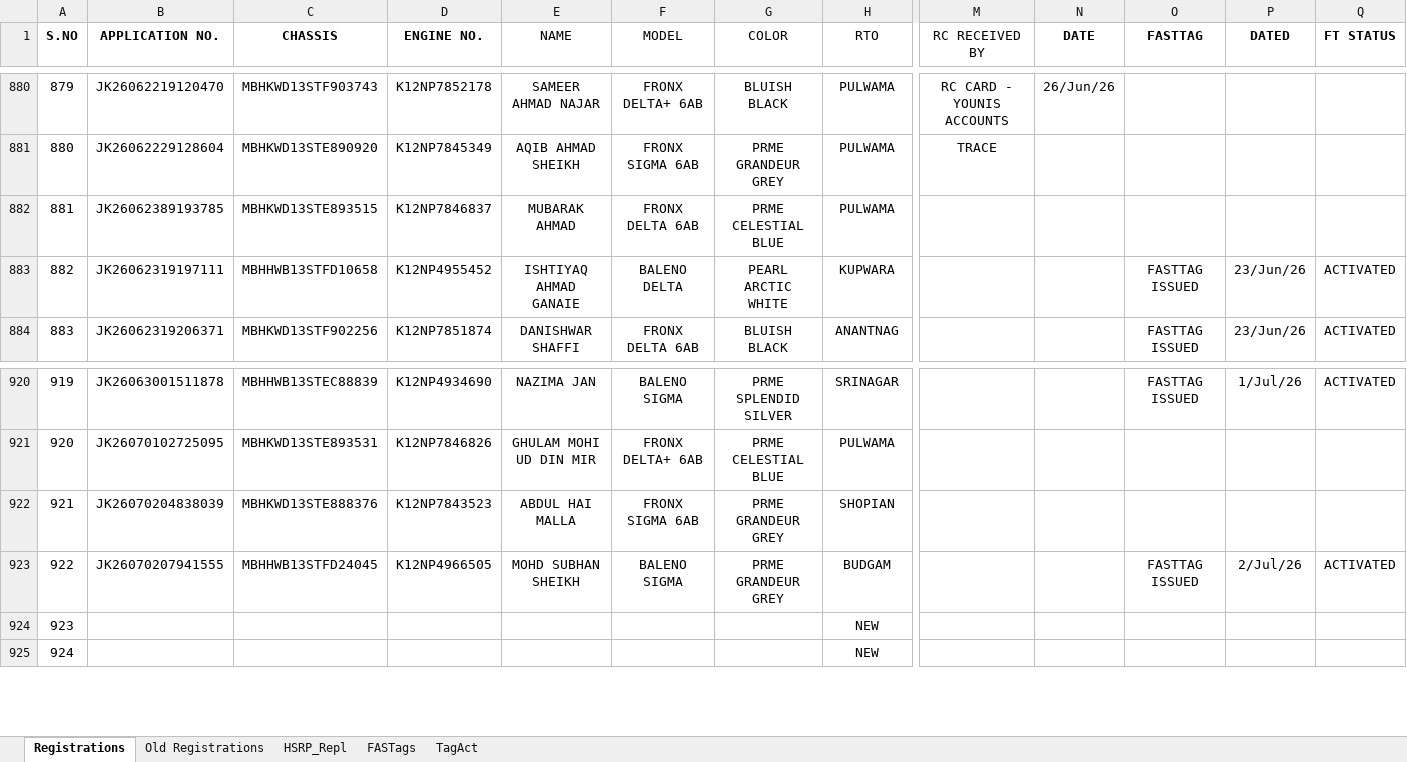
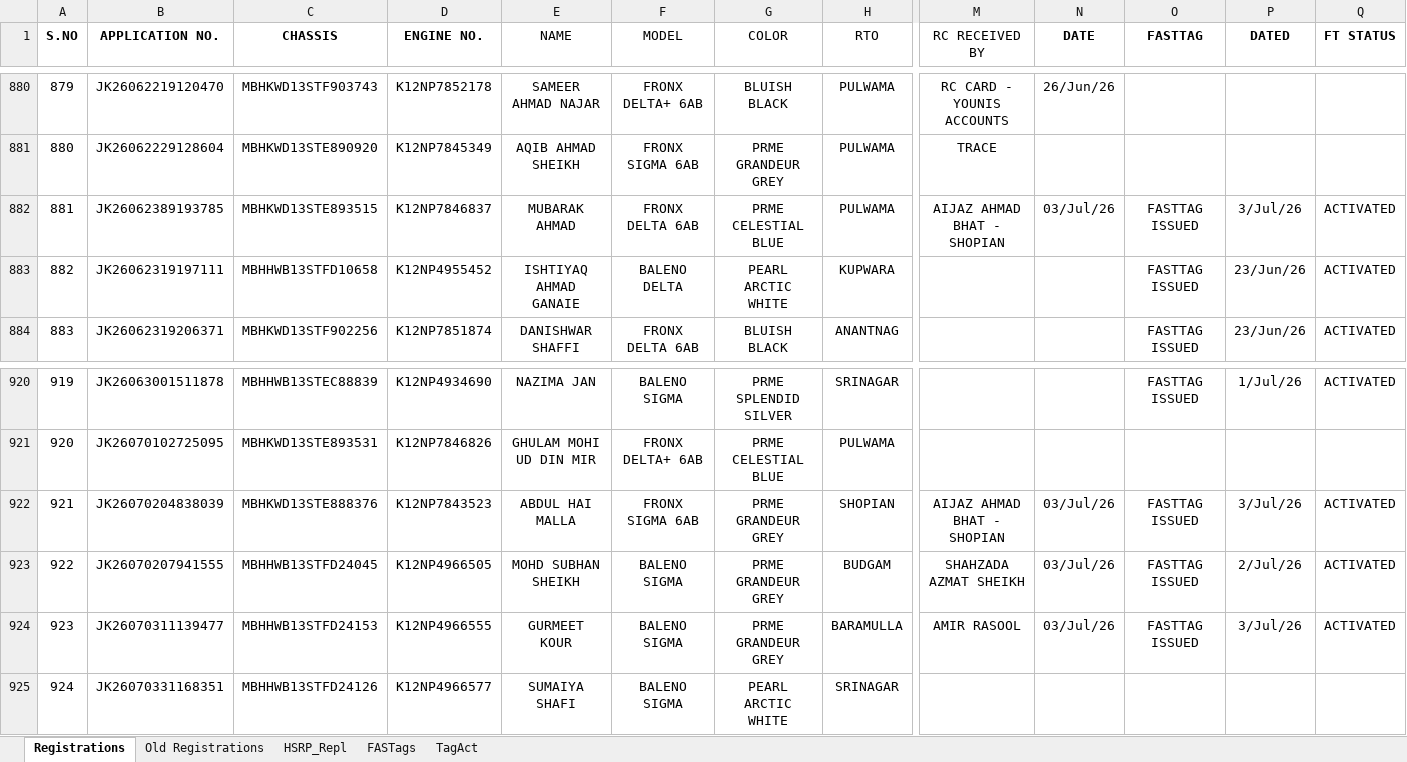
Before and after one commit to adilahmadsofi-ck/Documents, an Excel workbook: RegistrationsFile.xlsx, sheet Registrations, drawn as a sheet; only a part is shown, gaps mark what is left out; values as stored, in another font and other column widths than the file's, no borders; conditional formats and table styles not drawn; the diff covers the shown part only; the diff names each change by its address in the sheet, - before the commit and + after, or states it on an @@ line.

```diff
--- a/RegistrationsFile.xlsx (sheet Registrations)
+++ b/RegistrationsFile.xlsx (sheet Registrations)
-M882 (RC RECEIVED BY): (empty)
+M882 (RC RECEIVED BY): AIJAZ AHMAD BHAT - SHOPIAN
-N882 (DATE): (empty)
+N882 (DATE): 03/Jul/26
-O882 (FASTTAG): (empty)
+O882 (FASTTAG): FASTTAG ISSUED
-P882 (DATED): (empty)
+P882 (DATED): 3/Jul/26
-Q882 (FT STATUS): (empty)
+Q882 (FT STATUS): ACTIVATED
-M922 (RC RECEIVED BY): (empty)
+M922 (RC RECEIVED BY): AIJAZ AHMAD BHAT - SHOPIAN
-N922:N924 (DATE): (empty)
+N922:N924 (DATE): 03/Jul/26
-O922 (FASTTAG): (empty)
+O922 (FASTTAG): FASTTAG ISSUED
-P922 (DATED): (empty)
+P922 (DATED): 3/Jul/26
-Q922 (FT STATUS): (empty)
+Q922 (FT STATUS): ACTIVATED
-M923 (RC RECEIVED BY): (empty)
+M923 (RC RECEIVED BY): SHAHZADA AZMAT SHEIKH
-B924 (APPLICATION NO.): (empty)
+B924 (APPLICATION NO.): JK26070311139477
-C924 (CHASSIS): (empty)
+C924 (CHASSIS): MBHHWB13STFD24153
-D924 (ENGINE NO.): (empty)
+D924 (ENGINE NO.): K12NP4966555
-E924 (NAME): (empty)
+E924 (NAME): GURMEET KOUR
-F924:F925 (MODEL): (empty)
+F924:F925 (MODEL): BALENO SIGMA
-G924 (COLOR): (empty)
+G924 (COLOR): PRME GRANDEUR GREY
-H924 (RTO): NEW
+H924 (RTO): BARAMULLA
-M924 (RC RECEIVED BY): (empty)
+M924 (RC RECEIVED BY): AMIR RASOOL
-O924 (FASTTAG): (empty)
+O924 (FASTTAG): FASTTAG ISSUED
-P924 (DATED): (empty)
+P924 (DATED): 3/Jul/26
-Q924 (FT STATUS): (empty)
+Q924 (FT STATUS): ACTIVATED
-B925 (APPLICATION NO.): (empty)
+B925 (APPLICATION NO.): JK26070331168351
-C925 (CHASSIS): (empty)
+C925 (CHASSIS): MBHHWB13STFD24126
-D925 (ENGINE NO.): (empty)
+D925 (ENGINE NO.): K12NP4966577
-E925 (NAME): (empty)
+E925 (NAME): SUMAIYA SHAFI
-G925 (COLOR): (empty)
+G925 (COLOR): PEARL ARCTIC WHITE
-H925 (RTO): NEW
+H925 (RTO): SRINAGAR
```
Also changed, not shown: 27 edited cells elsewhere in this sheet, sheet FASTags, HSRP.xlsx, RC_FASTags_TransitStatus.xlsx, 1 other file.
